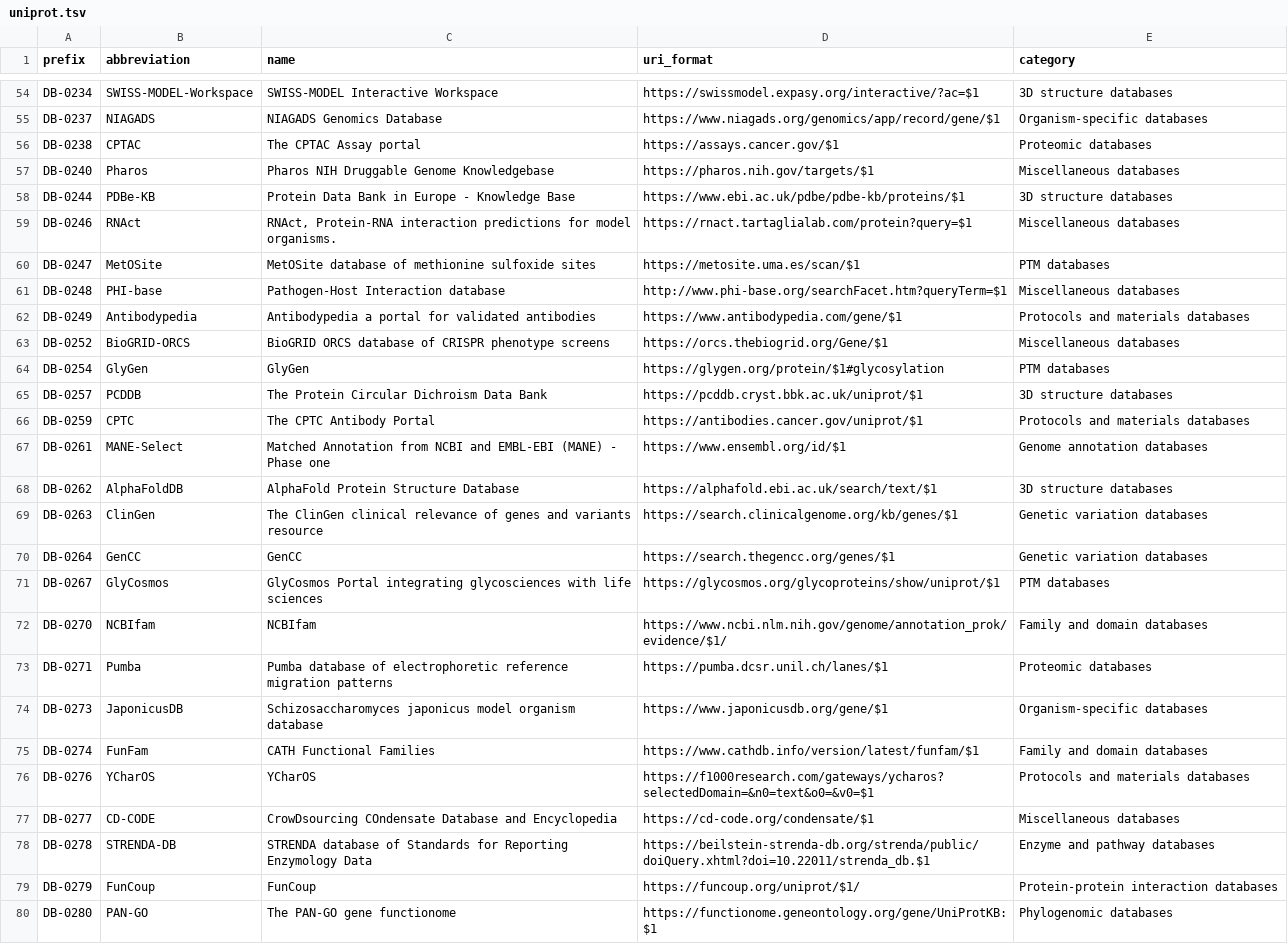
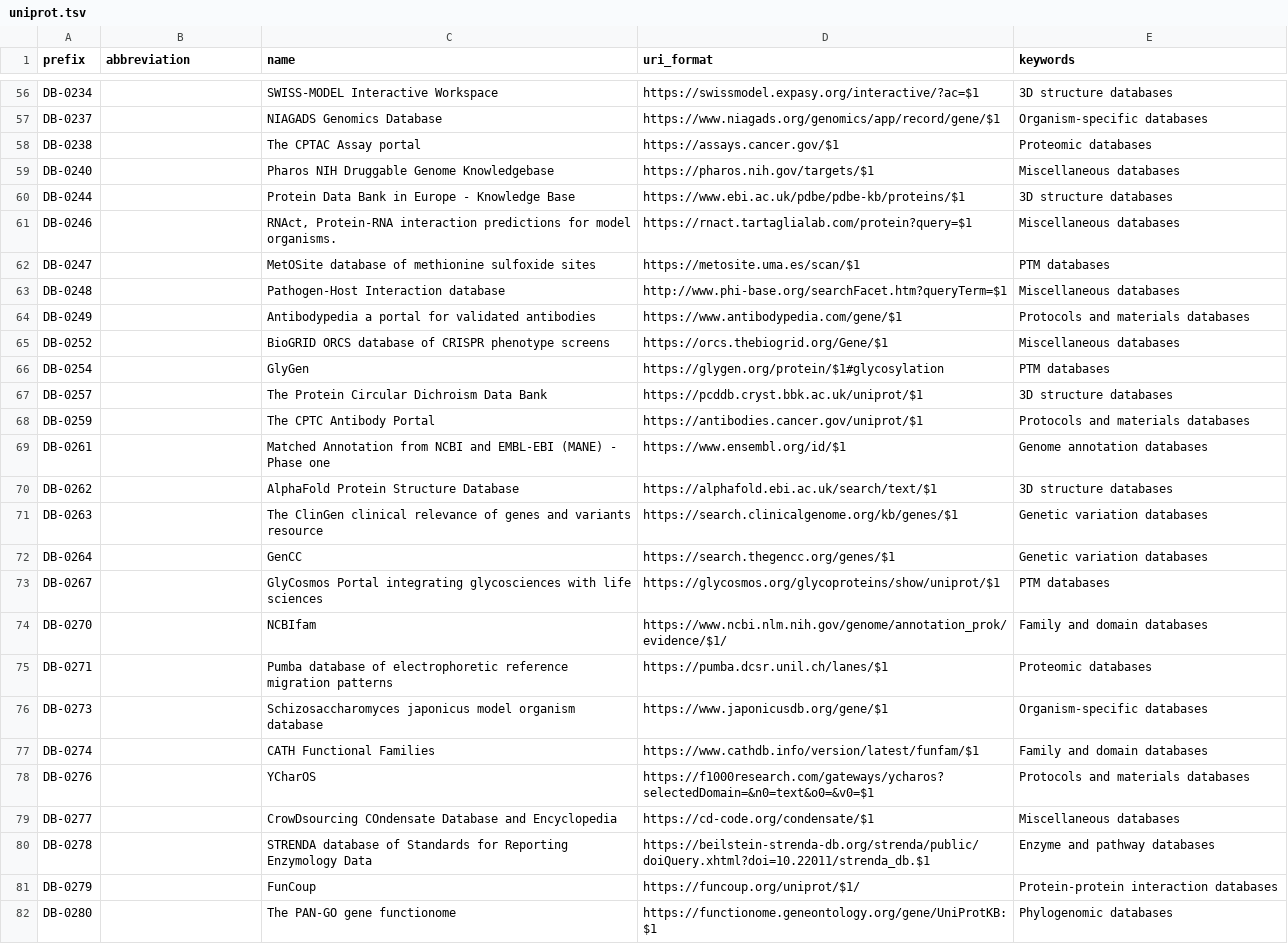
Before and after one commit to biopragmatics/bioregistry, a TSV file: exports/alignment/uniprot.tsv, drawn as a sheet; only a part is shown, gaps mark what is left out; addresses are those after the commit; the diff covers the shown part only; the diff names each change by its address in the sheet, - before the commit and + after, or states it on an @@ line.

```diff
--- a/exports/alignment/uniprot.tsv
+++ b/exports/alignment/uniprot.tsv
-E1: category
+E1: keywords
-B56 (abbreviation): SWISS-MODEL-Workspace
+B56 (abbreviation): (empty)
-B57 (abbreviation): NIAGADS
+B57 (abbreviation): (empty)
-B58 (abbreviation): CPTAC
+B58 (abbreviation): (empty)
-B59 (abbreviation): Pharos
+B59 (abbreviation): (empty)
-B60 (abbreviation): PDBe-KB
+B60 (abbreviation): (empty)
-B61 (abbreviation): RNAct
+B61 (abbreviation): (empty)
-B62 (abbreviation): MetOSite
+B62 (abbreviation): (empty)
-B63 (abbreviation): PHI-base
+B63 (abbreviation): (empty)
-B64 (abbreviation): Antibodypedia
+B64 (abbreviation): (empty)
-B65 (abbreviation): BioGRID-ORCS
+B65 (abbreviation): (empty)
-B66 (abbreviation): GlyGen
+B66 (abbreviation): (empty)
-B67 (abbreviation): PCDDB
+B67 (abbreviation): (empty)
-B68 (abbreviation): CPTC
+B68 (abbreviation): (empty)
-B69 (abbreviation): MANE-Select
+B69 (abbreviation): (empty)
-B70 (abbreviation): AlphaFoldDB
+B70 (abbreviation): (empty)
-B71 (abbreviation): ClinGen
+B71 (abbreviation): (empty)
-B72 (abbreviation): GenCC
+B72 (abbreviation): (empty)
-B73 (abbreviation): GlyCosmos
+B73 (abbreviation): (empty)
-B74 (abbreviation): NCBIfam
+B74 (abbreviation): (empty)
-B75 (abbreviation): Pumba
+B75 (abbreviation): (empty)
-B76 (abbreviation): JaponicusDB
+B76 (abbreviation): (empty)
-B77 (abbreviation): FunFam
+B77 (abbreviation): (empty)
-B78 (abbreviation): YCharOS
+B78 (abbreviation): (empty)
-B79 (abbreviation): CD-CODE
+B79 (abbreviation): (empty)
-B80 (abbreviation): STRENDA-DB
+B80 (abbreviation): (empty)
-B81 (abbreviation): FunCoup
+B81 (abbreviation): (empty)
-B82 (abbreviation): PAN-GO
+B82 (abbreviation): (empty)
```
Also changed, not shown: 2 added rows and 56 edited cells elsewhere in this file, exports/alignment/edam.tsv, exports/alignment/pathguide.tsv, 38 other files.
